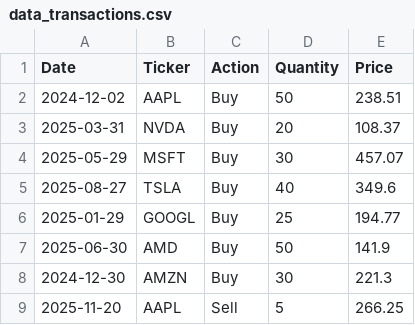
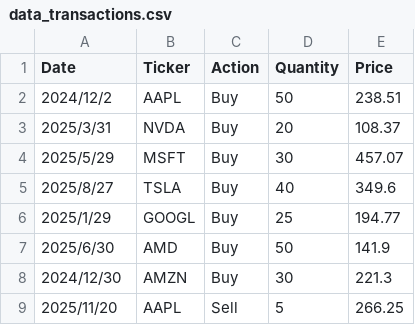
Before and after one commit to Tmkbs/gapminder-dashboard, a CSV file: data_transactions.csv, drawn as a sheet.

```diff
--- a/data_transactions.csv
+++ b/data_transactions.csv
@@ -1,9 +1,9 @@
 Date,Ticker,Action,Quantity,Price
-2024-12-02,AAPL,Buy,50,238.51
-2025-03-31,NVDA,Buy,20,108.37
-2025-05-29,MSFT,Buy,30,457.07
-2025-08-27,TSLA,Buy,40,349.6
-2025-01-29,GOOGL,Buy,25,194.77
-2025-06-30,AMD,Buy,50,141.9
-2024-12-30,AMZN,Buy,30,221.3
-2025-11-20,AAPL,Sell,5,266.25
+2024/12/2,AAPL,Buy,50,238.51
+2025/3/31,NVDA,Buy,20,108.37
+2025/5/29,MSFT,Buy,30,457.07
+2025/8/27,TSLA,Buy,40,349.6
+2025/1/29,GOOGL,Buy,25,194.77
+2025/6/30,AMD,Buy,50,141.9
+2024/12/30,AMZN,Buy,30,221.3
+2025/11/20,AAPL,Sell,5,266.25
```
